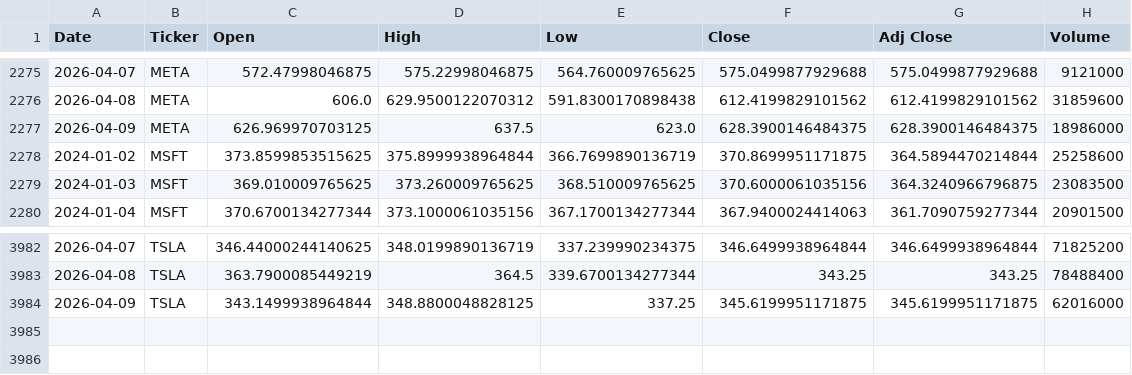
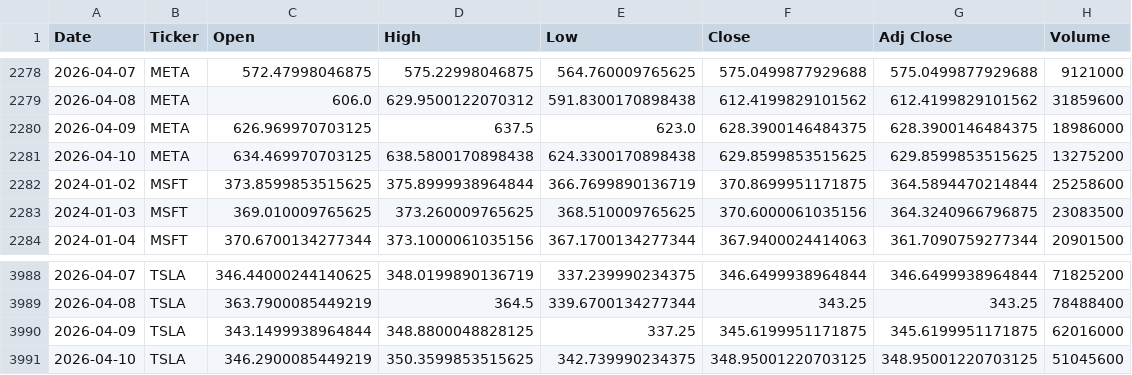
Before and after one commit to icengel91/WebMiningProject, a CSV file: data/raw/prices/prices.csv, drawn as a sheet; only a part is shown, gaps mark what is left out; the diff covers the shown part only; the diff names each change by its address in the sheet, - before the commit and + after, or states it on an @@ line.

```diff
--- a/data/raw/prices/prices.csv
+++ b/data/raw/prices/prices.csv
+row 2281: 2026-04-10 | META | 634.469970703125 | 638.5800170898438 | 624.3300170898438 | 629.8599853515625 | 629.8599853515625 | 13275200
+row 3991: 2026-04-10 | TSLA | 346.2900085449219 | 350.3599853515625 | 342.739990234375 | 348.95001220703125 | 348.95001220703125 | 51045600
```
Also changed, not shown: 5 added rows and 12 edited cells elsewhere in this file, 1 other file.
